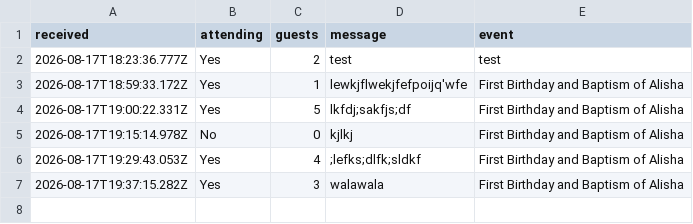
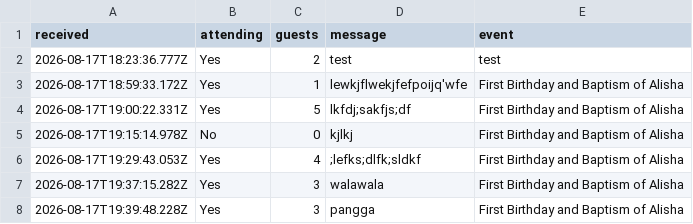
Before and after one commit to darylcarpo-create/alisha-invitation, a CSV file: rsvps.csv, drawn as a sheet; the diff names each change by its address in the sheet, - before the commit and + after, or states it on an @@ line.

Commit message:
RSVP: Yes (3)

```diff
--- a/rsvps.csv
+++ b/rsvps.csv
+row 8: 2026-08-17T19:39:48.228Z | Yes | 3 | pangga | First Birthday and Baptism of Alisha
```
